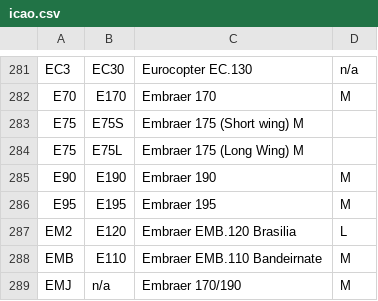
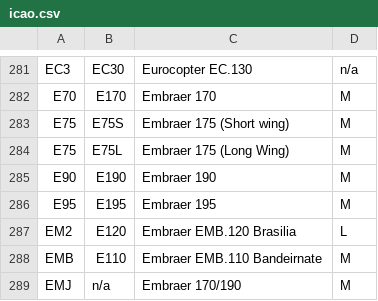
Before and after one commit to smartbutnot/flightportal, a CSV file: icao.csv, drawn as a sheet; only a part is shown, gaps mark what is left out.

Commit message:
Update icao.csv

```diff
--- a/icao.csv
+++ b/icao.csv
@@ -282,4 +282,4 @@ EC3,EC30,Eurocopter EC.130,n/a
 E70,E170,Embraer 170,M
-E75,E75S,Embraer 175 (Short wing)	M
-E75,E75L,Embraer 175 (Long Wing)	M
+E75,E75S,Embraer 175 (Short wing),M
+E75,E75L,Embraer 175 (Long Wing),M
 E90,E190,Embraer 190,M
```
